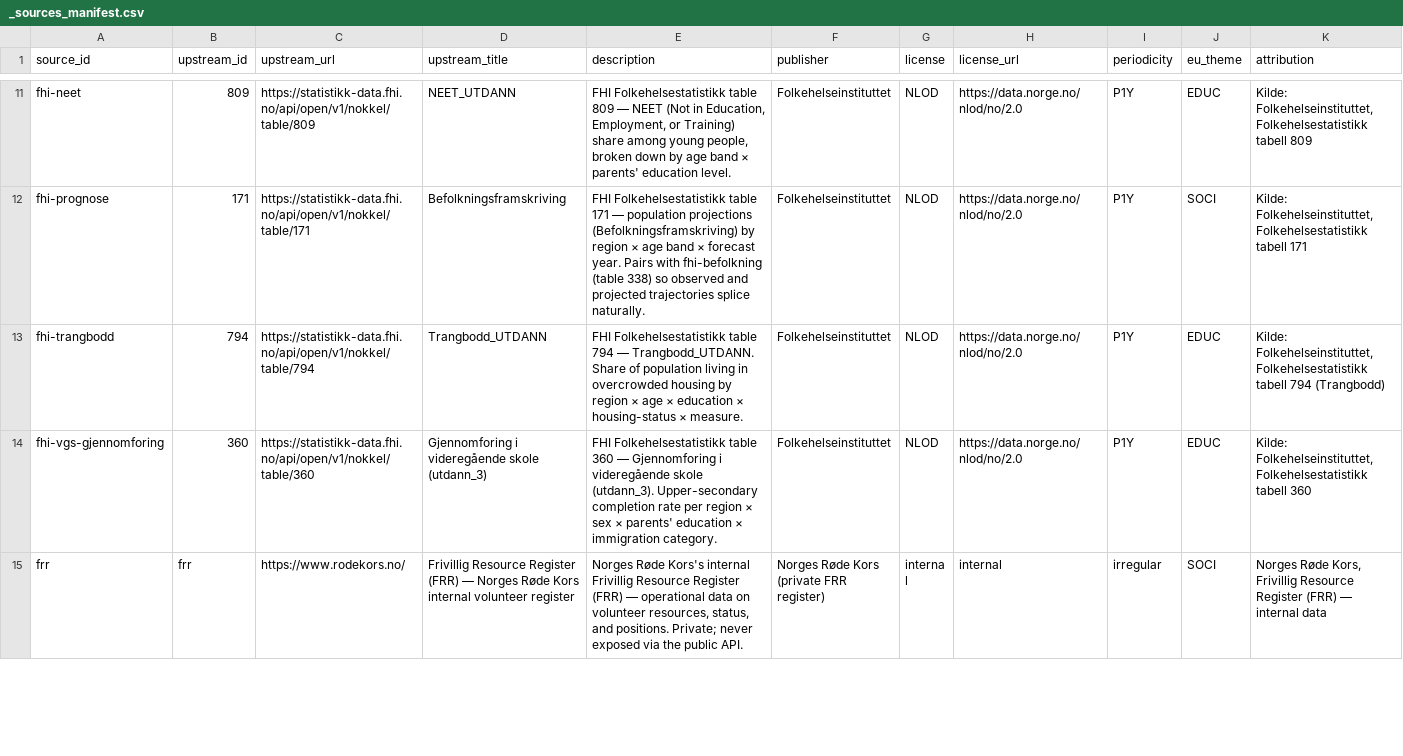
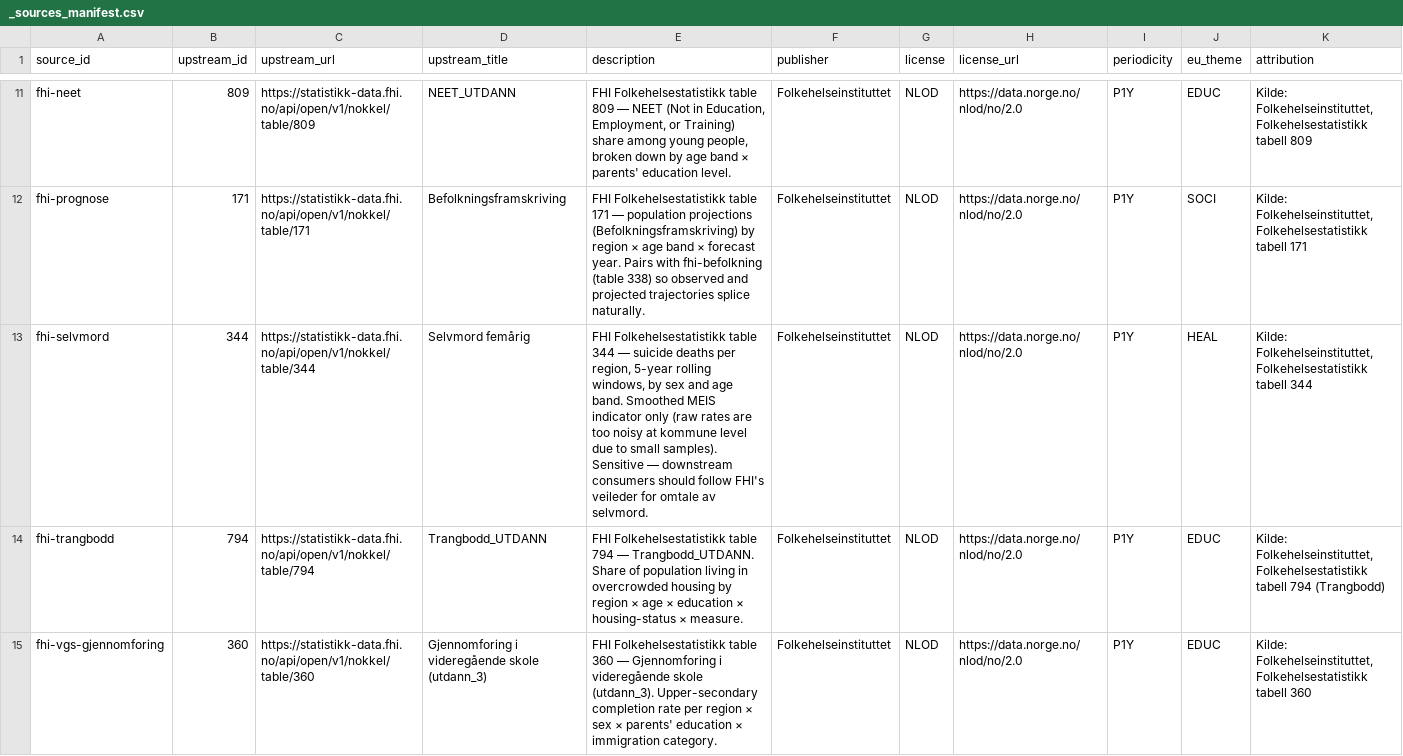
Before and after one commit to terchris/atlas, a CSV file: atlas-data/dbt/seeds/sources/_sources_manifest.csv, drawn as a sheet; only a part is shown, gaps mark what is left out; the shorter side is filled out with more unchanged rows; rows hold the shown columns only; the diff names each change by its address in the sheet, - before the commit and + after, or states it on an @@ line.

```diff
--- a/atlas-data/dbt/seeds/sources/_sources_manifest.csv
+++ b/atlas-data/dbt/seeds/sources/_sources_manifest.csv
+row 13: fhi-selvmord | 344 | https://statistikk-data.fhi.no/api/open/v1/nokkel/table/344 | Selvmord femårig | FHI Folkehelsestatistikk table 344 — suicide deaths per region, 5-year rolling windows, by sex and age band. Smoothed MEIS indicator only (raw rates are too noisy at kommune level due to small samples). Sensitive — downstream consumers should follow FHI's veileder for omtale av selvmord. | Folkehelseinstituttet | NLOD | https://data.norge.no/nlod/no/2.0 | P1Y | HEAL | Kilde: Folkehelseinstituttet, Folkehelsestatistikk tabell 344
```
Also changed, not shown: atlas-data/dbt/seeds/sources/_sources_dimensions.csv, 6 other files.
